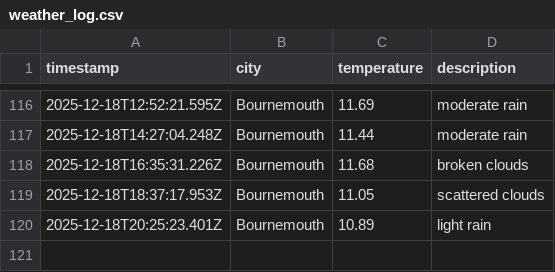
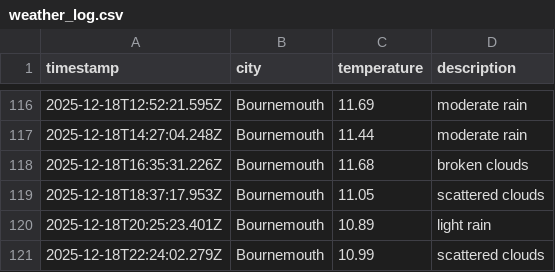
Before and after one commit to jostling01/DataOps-weather-js, a CSV file: data/weather_log.csv, drawn as a sheet; only a part is shown, gaps mark what is left out; the diff names each change by its address in the sheet, - before the commit and + after, or states it on an @@ line.

```diff
--- a/data/weather_log.csv
+++ b/data/weather_log.csv
+row 121: 2025-12-18T22:24:02.279Z | Bournemouth | 10.99 | scattered clouds
```
Also changed, not shown: 1 other file.
